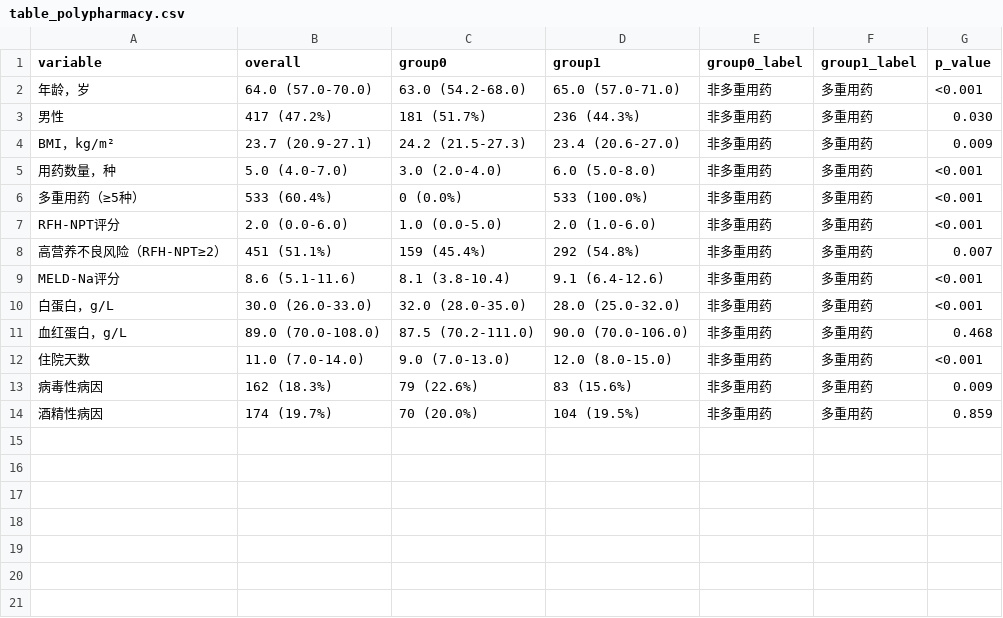
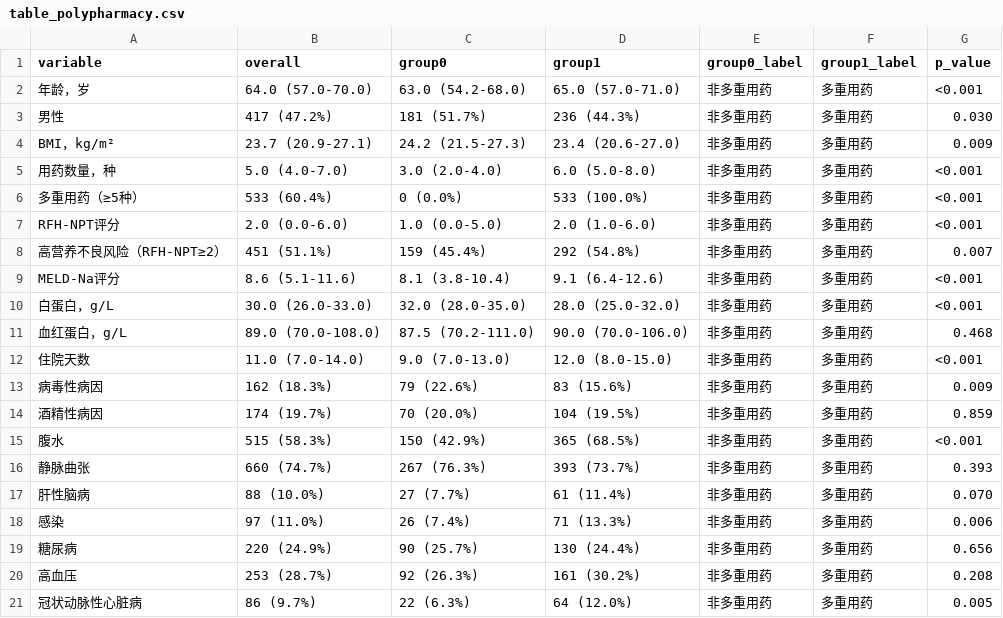
Before and after one commit to 123dengqi/liver-analysis, a CSV file: outputs/table_polypharmacy.csv, drawn as a sheet.

```diff
--- a/outputs/table_polypharmacy.csv
+++ b/outputs/table_polypharmacy.csv
@@ -14 +14,8 @@ MELD-Na评分,8.6 (5.1-11.6),8.1 (3.8-10.4),9.1 (6.4-12.6),非多重用药,多
 酒精性病因,174 (19.7%),70 (20.0%),104 (19.5%),非多重用药,多重用药,0.859
+腹水,515 (58.3%),150 (42.9%),365 (68.5%),非多重用药,多重用药,<0.001
+静脉曲张,660 (74.7%),267 (76.3%),393 (73.7%),非多重用药,多重用药,0.393
+肝性脑病,88 (10.0%),27 (7.7%),61 (11.4%),非多重用药,多重用药,0.070
+感染,97 (11.0%),26 (7.4%),71 (13.3%),非多重用药,多重用药,0.006
+糖尿病,220 (24.9%),90 (25.7%),130 (24.4%),非多重用药,多重用药,0.656
+高血压,253 (28.7%),92 (26.3%),161 (30.2%),非多重用药,多重用药,0.208
+冠状动脉性心脏病,86 (9.7%),22 (6.3%),64 (12.0%),非多重用药,多重用药,0.005
```
Also changed, not shown: outputs/logistic_regression.csv, outputs/table_malnutrition.csv, 17 other files.
